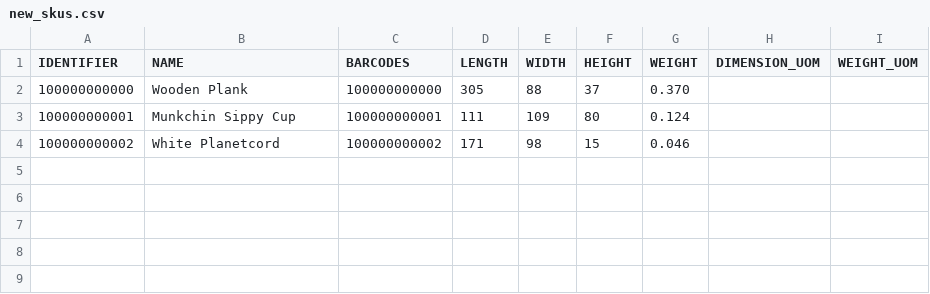
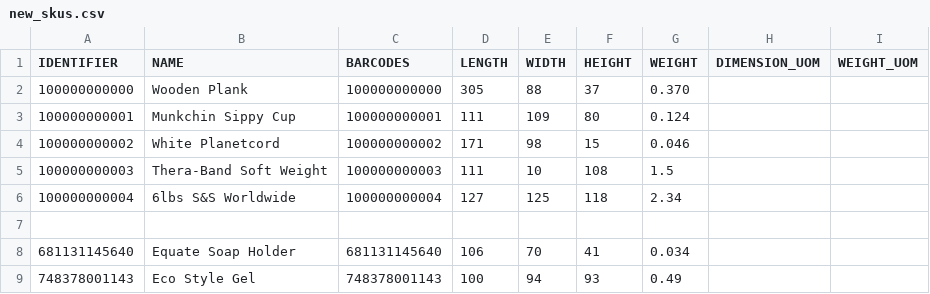
Before and after one commit to tanmayDhasade/sqa_scripts, a CSV file: new_skus.csv, drawn as a sheet.

Commit message:
Update new_skus.csv

```diff
--- a/new_skus.csv
+++ b/new_skus.csv
@@ -4 +4,6 @@ IDENTIFIER,NAME,BARCODES,LENGTH,WIDTH,HEIGHT,WEIGHT,DIMENSION_UOM,WEIGHT_UOM,
 100000000002,White Planetcord,100000000002,171,98,15,0.046
+100000000003,Thera-Band Soft Weight,100000000003,111,10,108,1.5
+100000000004,6lbs S&S Worldwide,100000000004,127,125,118,2.34
+
+681131145640,Equate Soap Holder,681131145640,106,70,41,0.034
+748378001143,Eco Style Gel,748378001143,100,94,93,0.49
```
